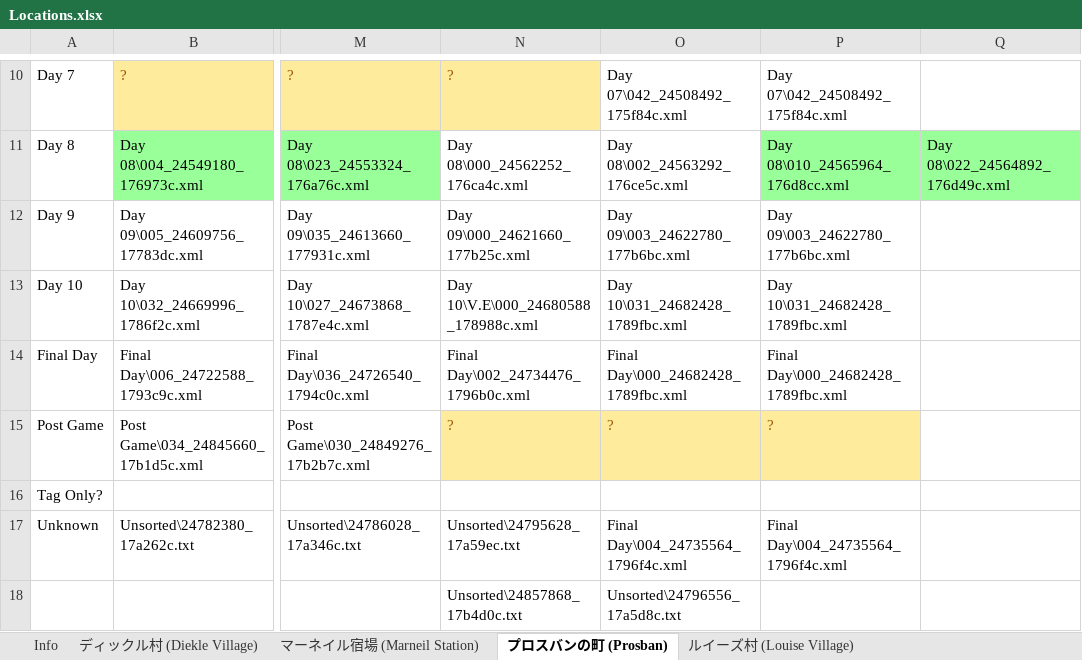
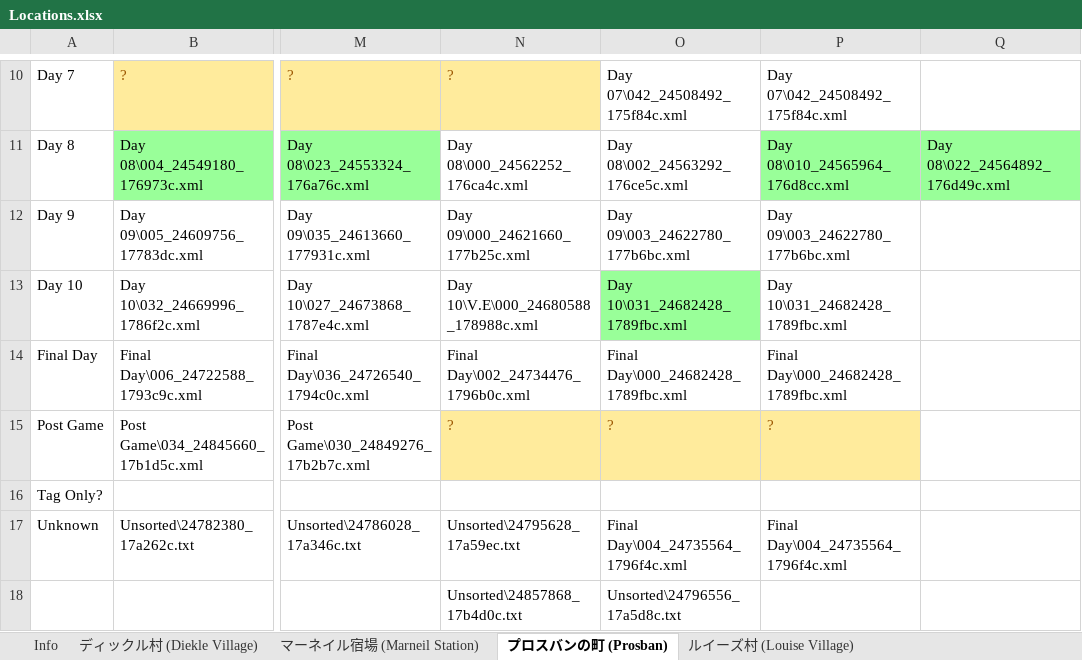
Before and after one commit to salixa/SNSC3-Translation, an Excel workbook: Locations.xlsx, sheet プロスバンの町 (Prosban), drawn as a sheet; only a part is shown, gaps mark what is left out; values as stored, in another font and other column widths than the file's, no borders; the diff names each change by its address in the sheet, - before the commit and + after, or states it on an @@ line.

```diff
--- a/Locations.xlsx (sheet プロスバンの町 (Prosban))
+++ b/Locations.xlsx (sheet プロスバンの町 (Prosban))
-O13 fill: none
+O13 fill: #99FF99
```
Also changed, not shown: 8 other files.
